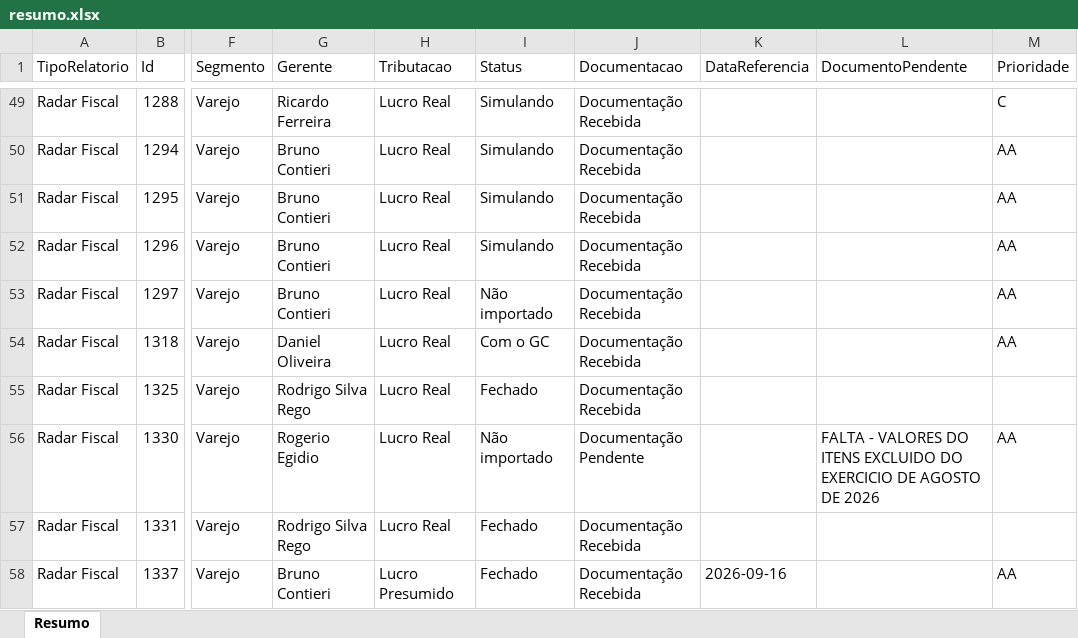
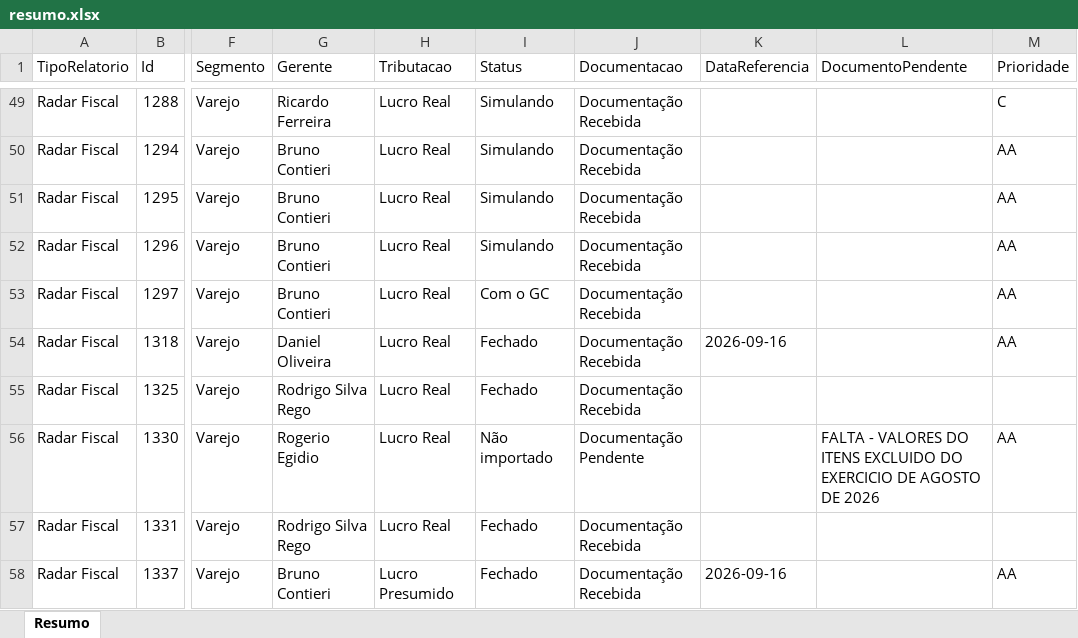
Before and after one commit to Controladoria-MG/Controle-de-Fechamentos, an Excel workbook: data/relatorio_fechamentos/resumo.xlsx, sheet Resumo, drawn as a sheet; only a part is shown, gaps mark what is left out; values as stored, in another font and other column widths than the file's, no borders; the diff covers the shown part only; the diff names each change by its address in the sheet, - before the commit and + after, or states it on an @@ line.

```diff
--- a/data/relatorio_fechamentos/resumo.xlsx (sheet Resumo)
+++ b/data/relatorio_fechamentos/resumo.xlsx (sheet Resumo)
-I53 (Status): Não importado
+I53 (Status): Com o GC
-I54 (Status): Com o GC
+I54 (Status): Fechado
-K54 (DataReferencia): (empty)
+K54 (DataReferencia): 2026-09-16
```
Also changed, not shown: 1 removed row and 200 edited cells elsewhere in this sheet, 3 other files.
